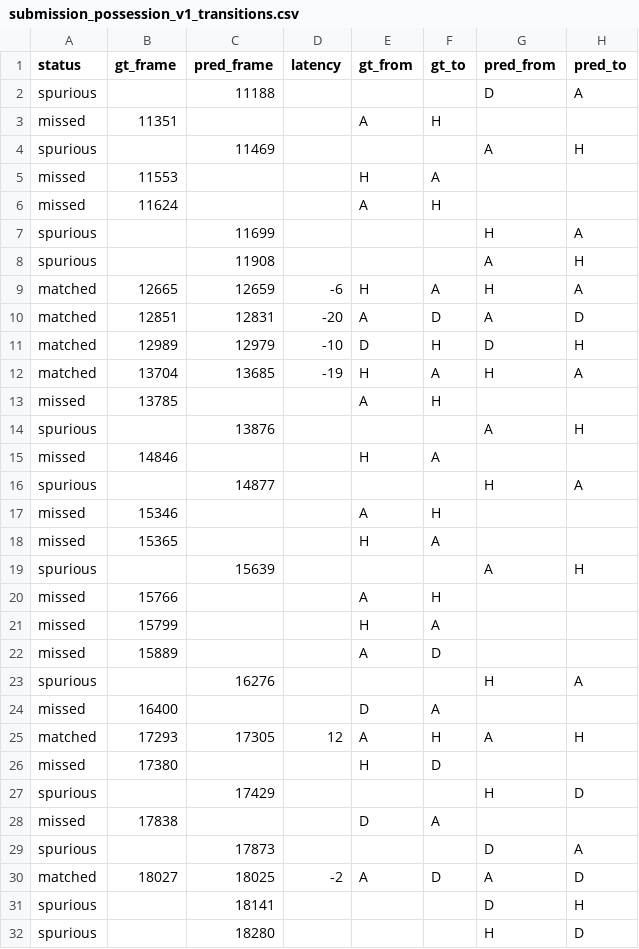
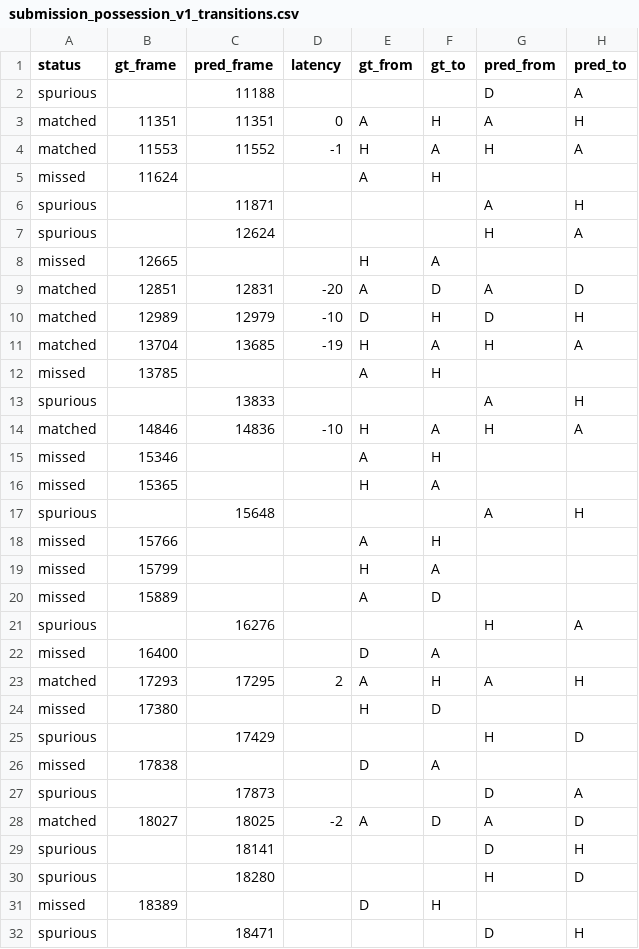
Before and after one commit to debjyotydasgupta-collab/more-than-a-hack-2027-possession, a CSV file: evaluation/reports/submission_possession_v1_transitions.csv, drawn as a sheet; only a part is shown; the shorter side is filled out with more unchanged rows.

```diff
--- a/evaluation/reports/submission_possession_v1_transitions.csv
+++ b/evaluation/reports/submission_possession_v1_transitions.csv
@@ -2,9 +2,8 @@ status,gt_frame,pred_frame,latency,gt_from,gt_to,pred_from,pred_to
 spurious,,11188,,,,D,A
-missed,11351,,,A,H,,
-spurious,,11469,,,,A,H
-missed,11553,,,H,A,,
+matched,11351,11351,0,A,H,A,H
+matched,11553,11552,-1,H,A,H,A
 missed,11624,,,A,H,,
-spurious,,11699,,,,H,A
-spurious,,11908,,,,A,H
-matched,12665,12659,-6,H,A,H,A
+spurious,,11871,,,,A,H
+spurious,,12624,,,,H,A
+missed,12665,,,H,A,,
 matched,12851,12831,-20,A,D,A,D
@@ -13,8 +12,7 @@ matched,13704,13685,-19,H,A,H,A
 missed,13785,,,A,H,,
-spurious,,13876,,,,A,H
-missed,14846,,,H,A,,
-spurious,,14877,,,,H,A
+spurious,,13833,,,,A,H
+matched,14846,14836,-10,H,A,H,A
 missed,15346,,,A,H,,
 missed,15365,,,H,A,,
-spurious,,15639,,,,A,H
+spurious,,15648,,,,A,H
 missed,15766,,,A,H,,
@@ -24,3 +22,3 @@ spurious,,16276,,,,H,A
 missed,16400,,,D,A,,
-matched,17293,17305,12,A,H,A,H
+matched,17293,17295,2,A,H,A,H
 missed,17380,,,H,D,,
```
Also changed, not shown: evaluation/scoreboard.csv, 4 other files.
